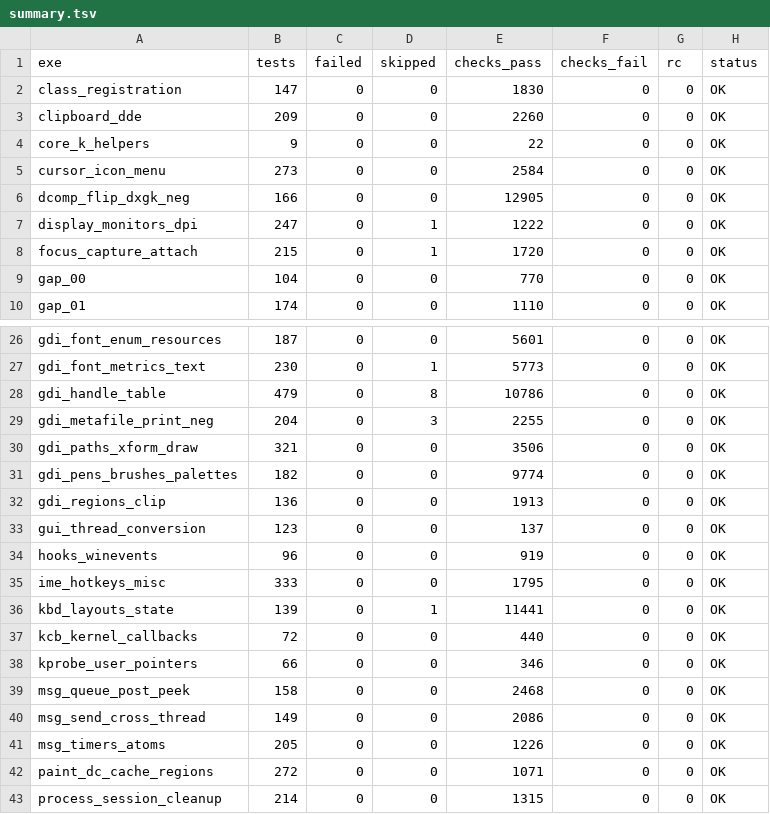
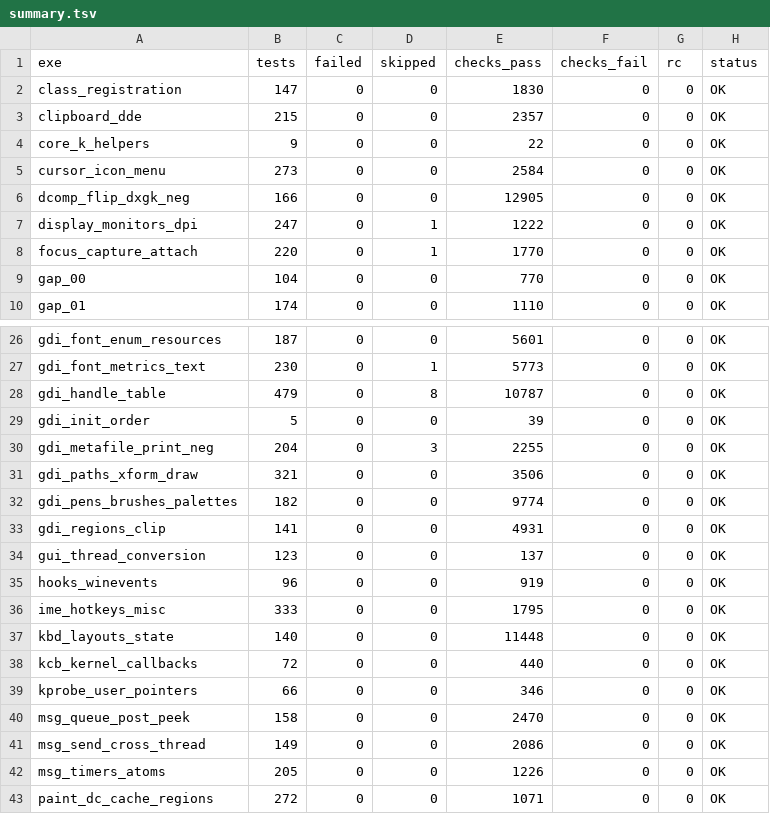
Before and after one commit to iceisfun/industrial7_test_win32k, a TSV file: results/win10/adm/summary.tsv, drawn as a sheet; only a part is shown, gaps mark what is left out; the shorter side is filled out with more unchanged rows; the diff covers the shown part only.

```diff
--- a/results/win10/adm/summary.tsv
+++ b/results/win10/adm/summary.tsv
@@ -2,3 +2,3 @@ exe	tests	failed	skipped	checks_pass	checks_fail	rc	status
 class_registration	147	0	0	1830	0	0	OK
-clipboard_dde	209	0	0	2260	0	0	OK
+clipboard_dde	215	0	0	2357	0	0	OK
 core_k_helpers	9	0	0	22	0	0	OK
@@ -7,3 +7,3 @@ dcomp_flip_dxgk_neg	166	0	0	12905	0	0	OK
 display_monitors_dpi	247	0	1	1222	0	0	OK
-focus_capture_attach	215	0	1	1720	0	0	OK
+focus_capture_attach	220	0	1	1770	0	0	OK
 gap_00	104	0	0	770	0	0	OK
@@ -27,3 +27,4 @@ gdi_font_enum_resources	187	0	0	5601	0	0	OK
 gdi_font_metrics_text	230	0	1	5773	0	0	OK
-gdi_handle_table	479	0	8	10786	0	0	OK
+gdi_handle_table	479	0	8	10787	0	0	OK
+gdi_init_order	5	0	0	39	0	0	OK
 gdi_metafile_print_neg	204	0	3	2255	0	0	OK
@@ -31,3 +32,3 @@ gdi_paths_xform_draw	321	0	0	3506	0	0	OK
 gdi_pens_brushes_palettes	182	0	0	9774	0	0	OK
-gdi_regions_clip	136	0	0	1913	0	0	OK
+gdi_regions_clip	141	0	0	4931	0	0	OK
 gui_thread_conversion	123	0	0	137	0	0	OK
@@ -35,6 +36,6 @@ hooks_winevents	96	0	0	919	0	0	OK
 ime_hotkeys_misc	333	0	0	1795	0	0	OK
-kbd_layouts_state	139	0	1	11441	0	0	OK
+kbd_layouts_state	140	0	0	11448	0	0	OK
 kcb_kernel_callbacks	72	0	0	440	0	0	OK
 kprobe_user_pointers	66	0	0	346	0	0	OK
-msg_queue_post_peek	158	0	0	2468	0	0	OK
+msg_queue_post_peek	158	0	0	2470	0	0	OK
 msg_send_cross_thread	149	0	0	2086	0	0	OK
```
Also changed, not shown: 14 added rows and 13 edited cells elsewhere in this file, results/win10/adm/failing_tests.tsv, results/win10/adm/failures.tsv, 19 other files.
